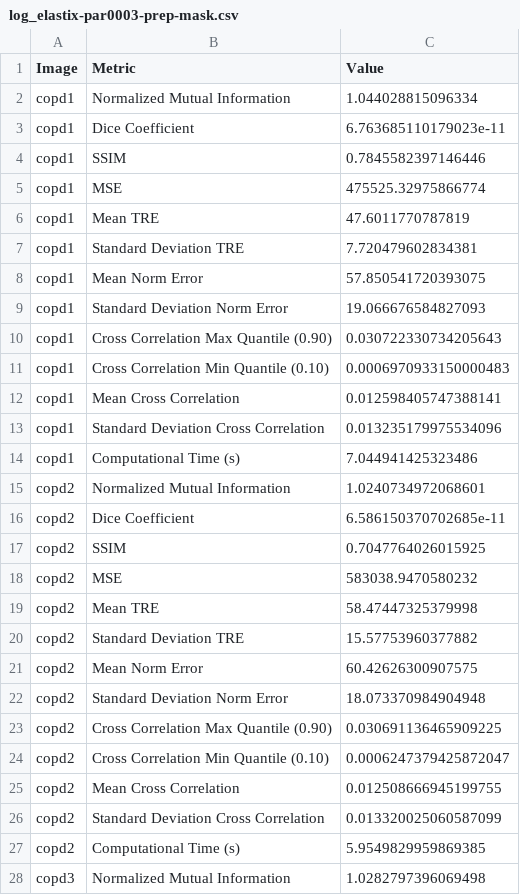
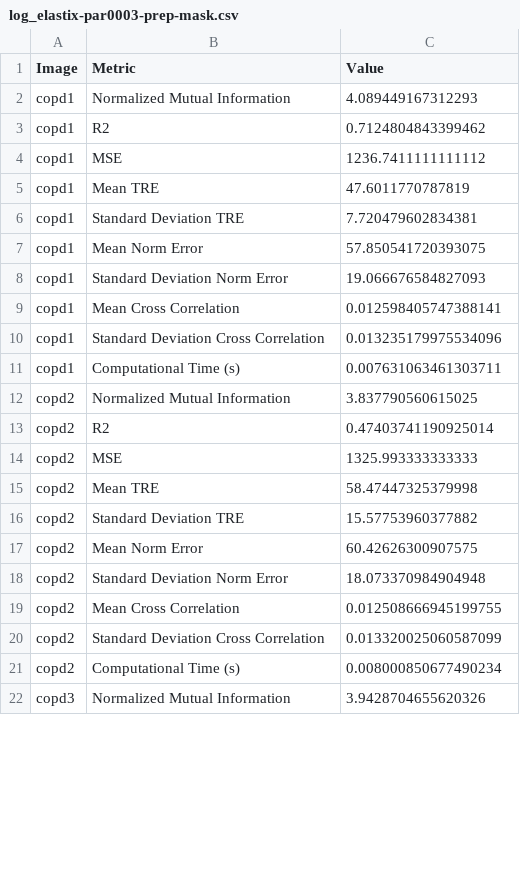
Before and after one commit to yusuftengriverdi/4dct-dir, a CSV file: training-runs/log_elastix-par0003-prep-mask.csv, drawn as a sheet; only a part is shown; the diff covers the shown part only.

```diff
--- a/training-runs/log_elastix-par0003-prep-mask.csv
+++ b/training-runs/log_elastix-par0003-prep-mask.csv
@@ -1,6 +1,5 @@
 Image,Metric,Value
-copd1,Normalized Mutual Information,1.044028815096334
-copd1,Dice Coefficient,6.763685110179023e-11
-copd1,SSIM,0.7845582397146446
-copd1,MSE,475525.32975866774
+copd1,Normalized Mutual Information,4.089449167312293
+copd1,R2,0.7124804843399462
+copd1,MSE,1236.7411111111112
 copd1,Mean TRE,47.6011770787819
@@ -9,11 +8,8 @@ copd1,Mean Norm Error,57.850541720393075
 copd1,Standard Deviation Norm Error,19.066676584827093
-copd1,Cross Correlation Max Quantile (0.90),0.030722330734205643
-copd1,Cross Correlation Min Quantile (0.10),0.0006970933150000483
 copd1,Mean Cross Correlation,0.012598405747388141
 copd1,Standard Deviation Cross Correlation,0.013235179975534096
-copd1,Computational Time (s),7.044941425323486
-copd2,Normalized Mutual Information,1.0240734972068601
-copd2,Dice Coefficient,6.586150370702685e-11
-copd2,SSIM,0.7047764026015925
-copd2,MSE,583038.9470580232
+copd1,Computational Time (s),0.007631063461303711
+copd2,Normalized Mutual Information,3.837790560615025
+copd2,R2,0.47403741190925014
+copd2,MSE,1325.993333333333
 copd2,Mean TRE,58.47447325379998
@@ -22,7 +18,5 @@ copd2,Mean Norm Error,60.42626300907575
 copd2,Standard Deviation Norm Error,18.073370984904948
-copd2,Cross Correlation Max Quantile (0.90),0.030691136465909225
-copd2,Cross Correlation Min Quantile (0.10),0.0006247379425872047
 copd2,Mean Cross Correlation,0.012508666945199755
 copd2,Standard Deviation Cross Correlation,0.013320025060587099
-copd2,Computational Time (s),5.9549829959869385
-copd3,Normalized Mutual Information,1.0282797396069498
+copd2,Computational Time (s),0.008000850677490234
+copd3,Normalized Mutual Information,3.9428704655620326
```
Also changed, not shown: 13 added rows, 8 removed rows and 5 edited cells elsewhere in this file, training-runs/log_elastix-par0003-mask.csv, training-runs/log_elastix-par0003-prep-nogantry-mask.csv, 14 other files.
